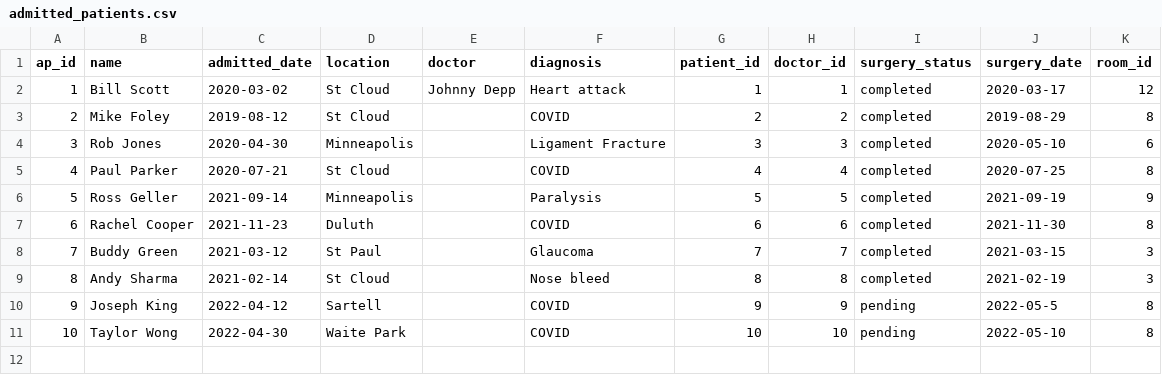
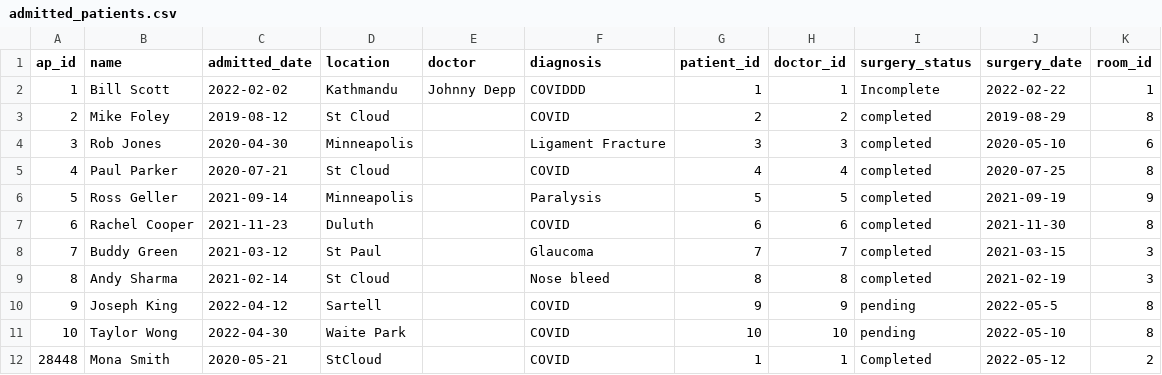
Before and after one commit to sidhu1397/csci610, a CSV file: admitted_patients.csv, drawn as a sheet.

Commit message:
Add files via upload
new delete files; admitted patients fields; rooms fields; menu major change

```diff
--- a/admitted_patients.csv
+++ b/admitted_patients.csv
@@ -1,3 +1,3 @@
 ap_id,name,admitted_date,location,doctor,diagnosis,patient_id,doctor_id,surgery_status,surgery_date,room_id
-1,Bill Scott,2020-03-02,St Cloud,Johnny Depp,Heart attack,1,1,completed,2020-03-17,12
+1,Bill Scott,2022-02-02,Kathmandu,Johnny Depp,COVIDDD,1,1,Incomplete,2022-02-22,1
 2,Mike Foley,2019-08-12,St Cloud,,COVID,2,2,completed,2019-08-29,8
@@ -11 +11,2 @@ ap_id,name,admitted_date,location,doctor,diagnosis,patient_id,doctor_id,surgery_
 10,Taylor Wong,2022-04-30,Waite Park,,COVID,10,10,pending,2022-05-10,8
+28448,Mona Smith,2020-05-21,StCloud,,COVID,1,1,Completed,2022-05-12,2
```
Also changed, not shown: buildings.csv, doctors.csv, 17 other files.
